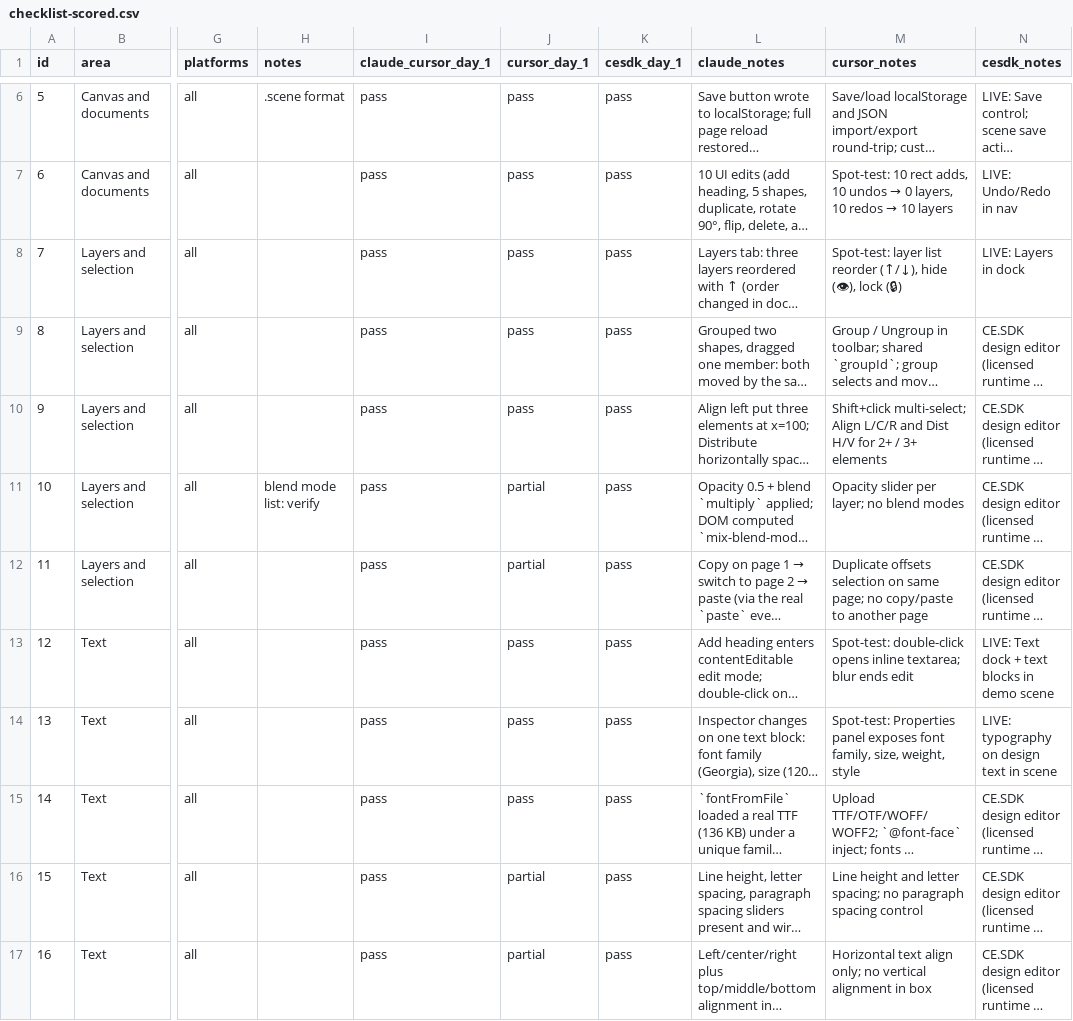
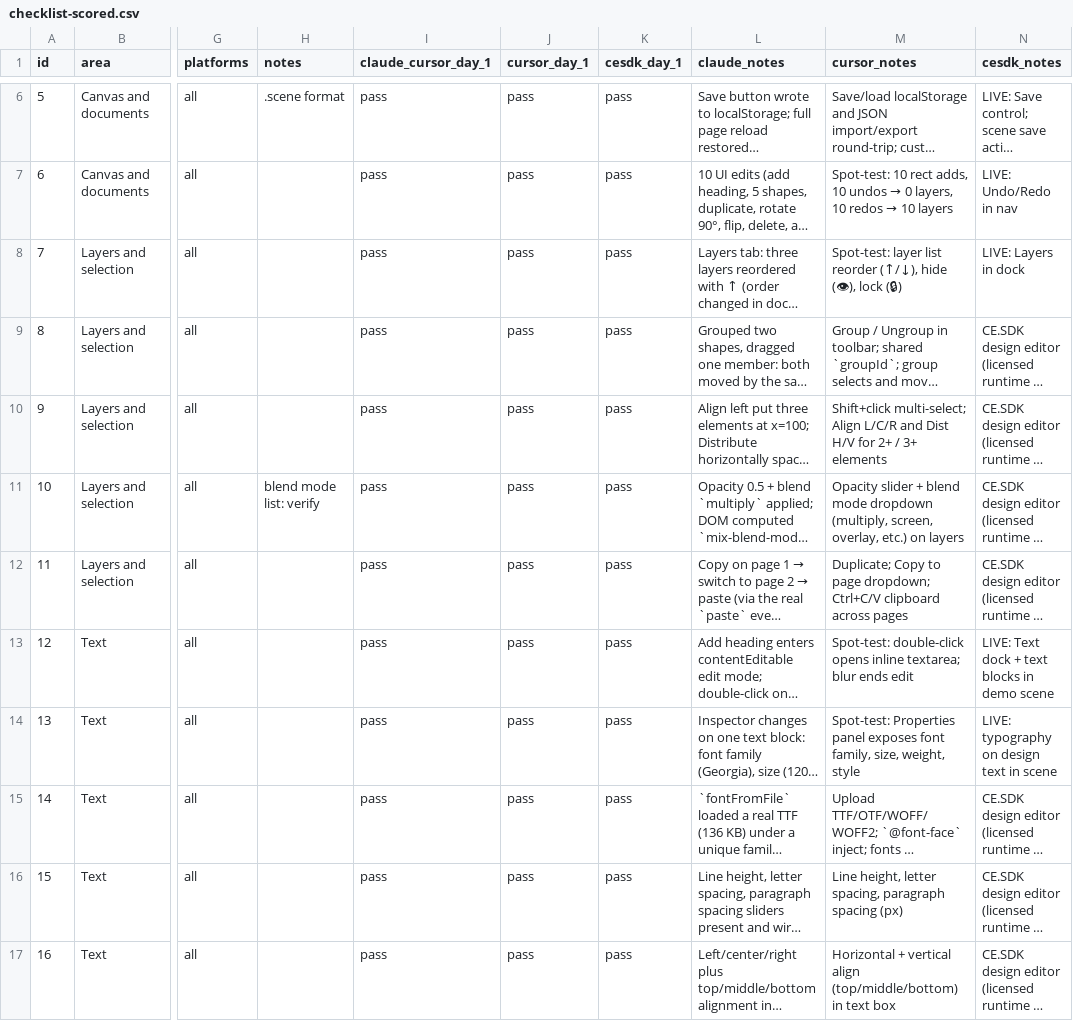
Before and after one commit to rodrigoferreyra/build-vs-buy-ai-agents, a CSV file: results/checklist-scored.csv, drawn as a sheet; only a part is shown, gaps mark what is left out; long unchanged cells end in …; the diff covers the shown part only; the diff names each change by its address in the sheet, - before the commit and + after, or states it on an @@ line.

```diff
--- a/results/checklist-scored.csv
+++ b/results/checklist-scored.csv
-J11:J12 (cursor_day_1): partial
+J11:J12 (cursor_day_1): pass
-M11 (cursor_notes): Opacity slider per layer; no blend modes
+M11 (cursor_notes): Opacity slider + blend mode dropdown (multiply, screen, overlay, etc.) on layers
-M12 (cursor_notes): Duplicate offsets selection on same page; no copy/paste to another page
+M12 (cursor_notes): Duplicate; Copy to page dropdown; Ctrl+C/V clipboard across pages
-J16:J17 (cursor_day_1): partial
+J16:J17 (cursor_day_1): pass
-M16 (cursor_notes): Line height and letter spacing; no paragraph spacing control
+M16 (cursor_notes): Line height, letter spacing, paragraph spacing (px)
-M17 (cursor_notes): Horizontal text align only; no vertical alignment in box
+M17 (cursor_notes): Horizontal + vertical align (top/middle/bottom) in text box
```
Also changed, not shown: 46 edited cells elsewhere in this file, 31 other files.
